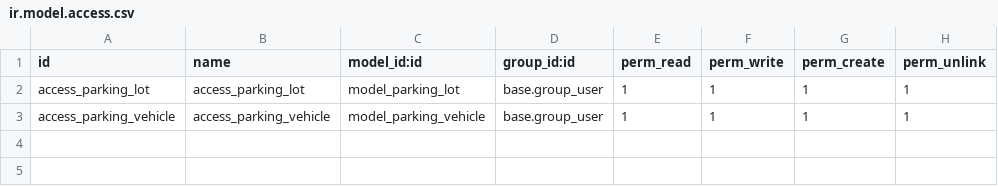
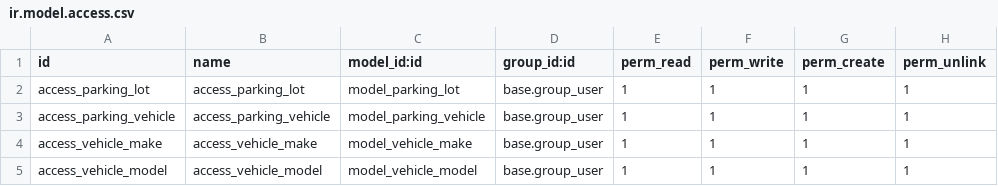
Before and after one commit to AgusCFx/parking_fx, a CSV file: security/ir.model.access.csv, drawn as a sheet; the diff names each change by its address in the sheet, - before the commit and + after, or states it on an @@ line.

Commit message:
[ADD] Marca y modelo de vehiculo many2one, fix en accesos, logguer y notificaciones

```diff
--- a/security/ir.model.access.csv
+++ b/security/ir.model.access.csv
+row 4: access_vehicle_make | access_vehicle_make | model_vehicle_make | base.group_user | 1 | 1 | 1 | 1
+row 5: access_vehicle_model | access_vehicle_model | model_vehicle_model | base.group_user | 1 | 1 | 1 | 1
```
Also changed, not shown: 7 other files.
